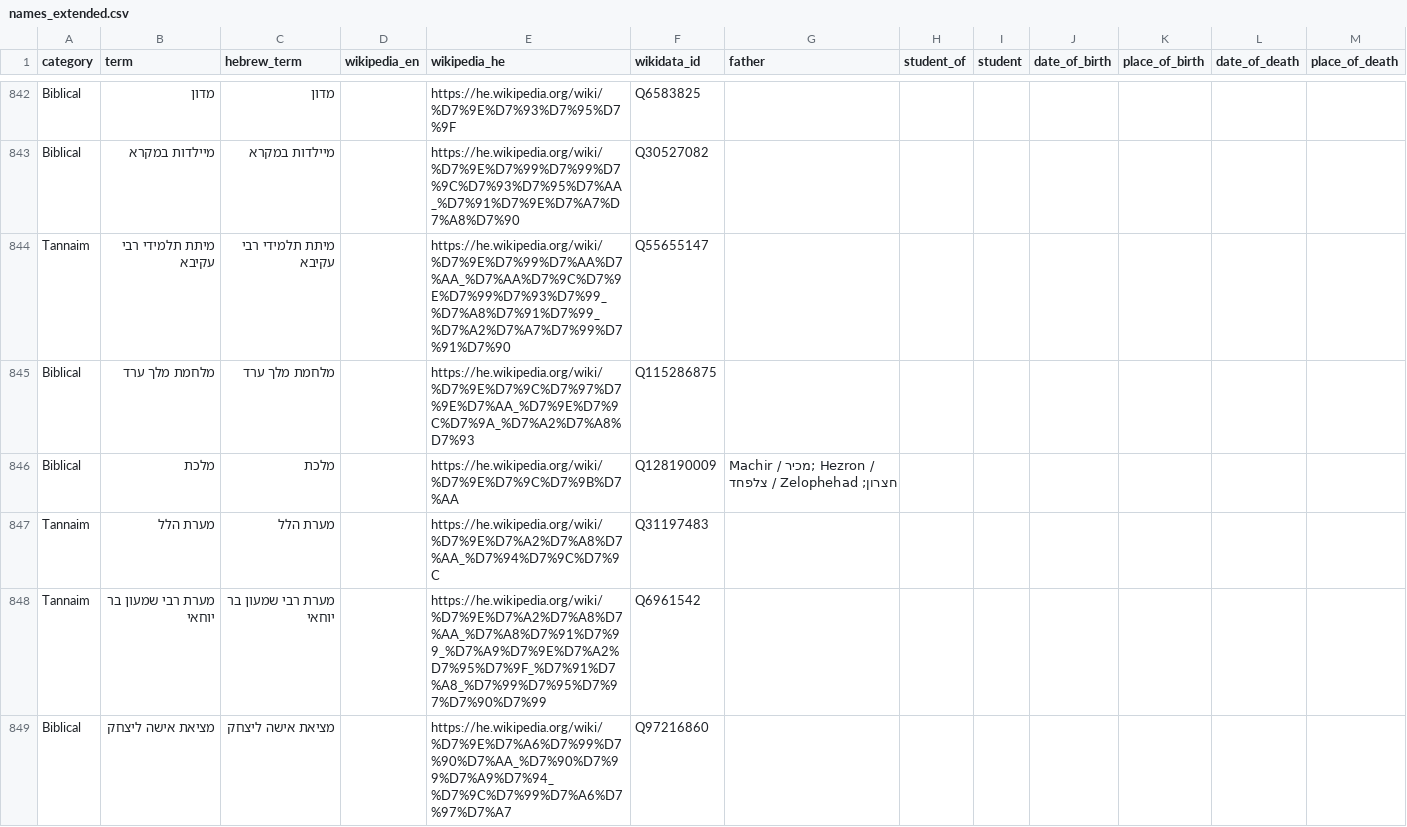
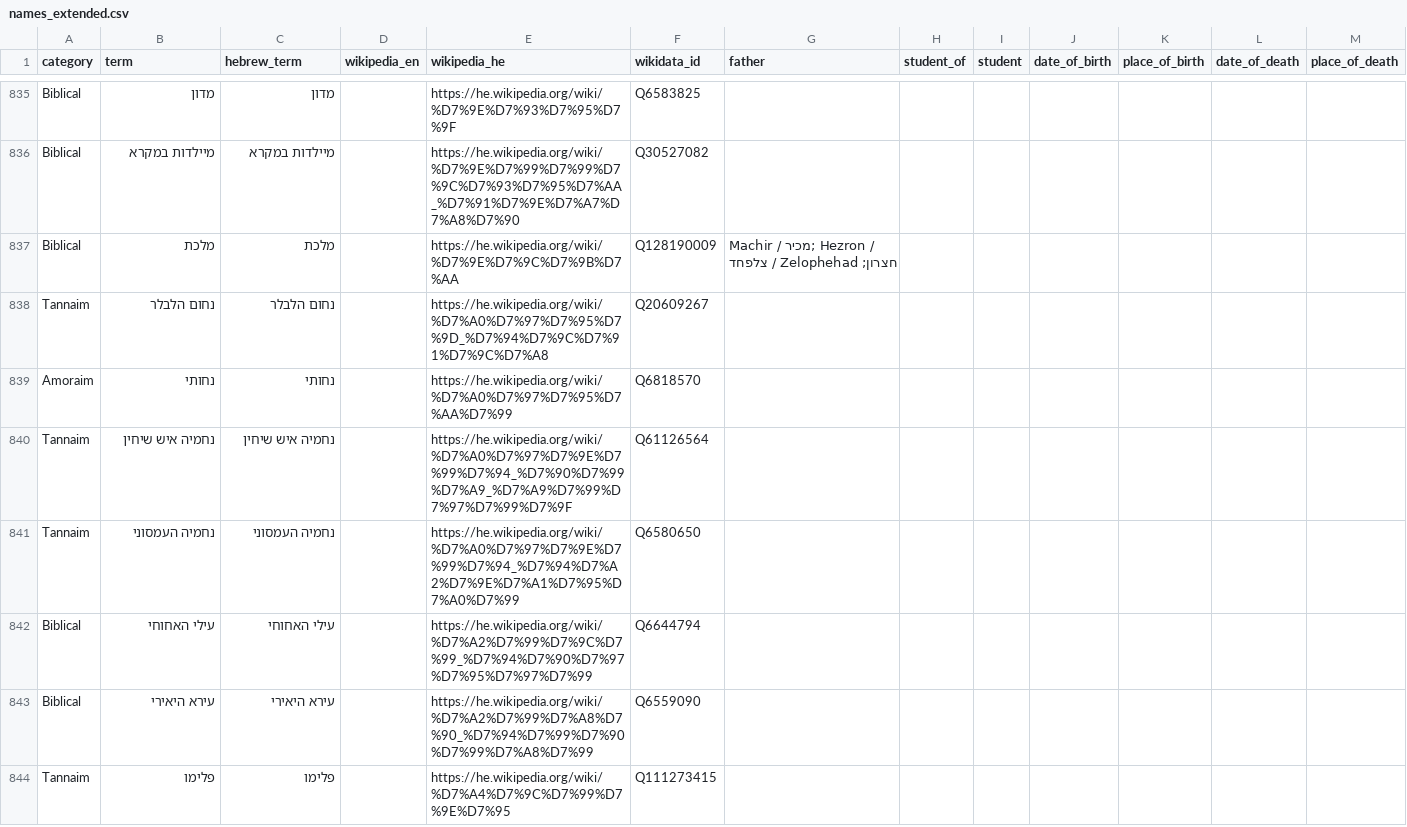
Before and after one commit to EzraBrand/jewish-figures-index, a CSV file: names_extended.csv, drawn as a sheet; only a part is shown, gaps mark what is left out; the shorter side is filled out with more unchanged rows; the diff covers the shown part only.

Commit message:
Filter out 20 Hebrew-only event/place/phrase entries
Most of these were Hebrew Wikipedia articles tagged in biblical or
Tannaitic people categories that aren't actually personal names —
events ("Splitting of the Red Sea", "Finding a wife for Isaac"),
places ("Cave of Hillel", "Cave of Bar Yochai"), liturgical poems
("Piyyut Eleh Ezkerah"), Talmudic aggadic phrases ("מתו בעטיו של נחש",
"על דאטפת אטפוך"), foreign figures ("So king of Egypt", "Aner, Eshkol
and Mamre"), and collective groupings ("Sons of Keturah", "Sons of
the prophets", "Sons of Rabbi Hiyya").

Added 12 explicit Hebrew entries to NON_NAME_TITLES plus 14 Hebrew
regex prefix patterns (^מערת, ^מלחמת, ^מיתת, ^מציאת, ^נס, ^פיוט,
^שבעת, ^חורבן, ^עקדת, ^קריעת, ^קבר, ^גלות, ^הבטחת, ^פרשת) so future
similar titles auto-skip. Avoided ^בני / ^בית prefixes because they
would falsely catch real Tannaitic family names like Bnei Bathyra.

Total down from 908 to 887. README counts updated.

```diff
--- a/names_extended.csv
+++ b/names_extended.csv
@@ -843,7 +836,2 @@ Biblical,מדון,מדון,,https://he.wikipedia.org/wiki/%D7%9E%D7%93%D7%95%D7%
 Biblical,מיילדות במקרא,מיילדות במקרא,,https://he.wikipedia.org/wiki/%D7%9E%D7%99%D7%99%D7%9C%D7%93%D7%95%D7%AA_%D7%91%D7%9E%D7%A7%D7%A8%D7%90,Q30527082,,,,,,,
-Tannaim,מיתת תלמידי רבי עקיבא,מיתת תלמידי רבי עקיבא,,https://he.wikipedia.org/wiki/%D7%9E%D7%99%D7%AA%D7%AA_%D7%AA%D7%9C%D7%9E%D7%99%D7%93%D7%99_%D7%A8%D7%91%D7%99_%D7%A2%D7%A7%D7%99%D7%91%D7%90,Q55655147,,,,,,,
-Biblical,מלחמת מלך ערד,מלחמת מלך ערד,,https://he.wikipedia.org/wiki/%D7%9E%D7%9C%D7%97%D7%9E%D7%AA_%D7%9E%D7%9C%D7%9A_%D7%A2%D7%A8%D7%93,Q115286875,,,,,,,
 Biblical,מלכת,מלכת,,https://he.wikipedia.org/wiki/%D7%9E%D7%9C%D7%9B%D7%AA,Q128190009,Machir / מכיר; Hezron / חצרון; Zelophehad / צלפחד,,,,,,
-Tannaim,מערת הלל,מערת הלל,,https://he.wikipedia.org/wiki/%D7%9E%D7%A2%D7%A8%D7%AA_%D7%94%D7%9C%D7%9C,Q31197483,,,,,,,
-Tannaim,מערת רבי שמעון בר יוחאי,מערת רבי שמעון בר יוחאי,,https://he.wikipedia.org/wiki/%D7%9E%D7%A2%D7%A8%D7%AA_%D7%A8%D7%91%D7%99_%D7%A9%D7%9E%D7%A2%D7%95%D7%9F_%D7%91%D7%A8_%D7%99%D7%95%D7%97%D7%90%D7%99,Q6961542,,,,,,,
-Biblical,מציאת אישה ליצחק,מציאת אישה ליצחק,,https://he.wikipedia.org/wiki/%D7%9E%D7%A6%D7%99%D7%90%D7%AA_%D7%90%D7%99%D7%A9%D7%94_%D7%9C%D7%99%D7%A6%D7%97%D7%A7,Q97216860,,,,,,,
```
Also changed, not shown: 16 removed rows elsewhere in this file, 3 other files.
